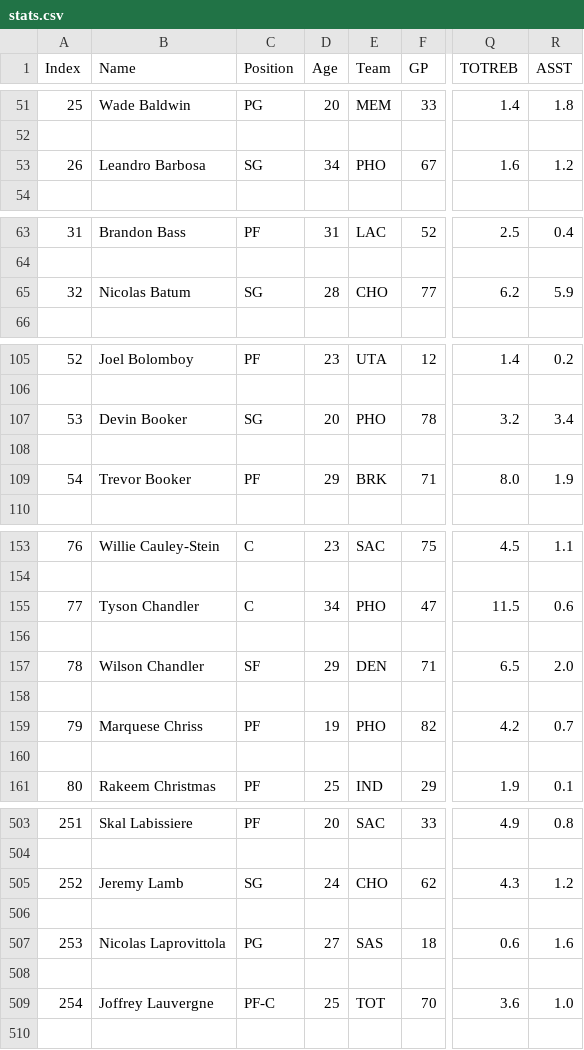
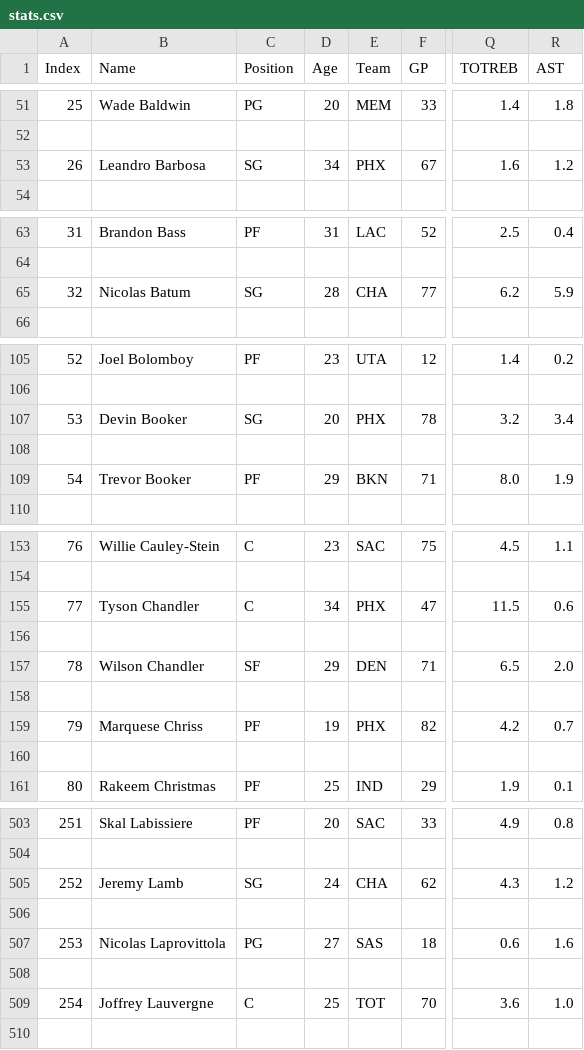
Before and after one commit to andrazdeluisa/projekt_PROG1, a CSV file: stats.csv, drawn as a sheet; only a part is shown, gaps mark what is left out; the diff covers the shown part only; the diff names each change by its address in the sheet, - before the commit and + after, or states it on an @@ line.

```diff
--- a/stats.csv
+++ b/stats.csv
-R1: ASST
+R1: AST
-E53 (Team): PHO
+E53 (Team): PHX
-E65 (Team): CHO
+E65 (Team): CHA
-E107 (Team): PHO
+E107 (Team): PHX
-E109 (Team): BRK
+E109 (Team): BKN
-E155 (Team): PHO
+E155 (Team): PHX
-E159 (Team): PHO
+E159 (Team): PHX
-E505 (Team): CHO
+E505 (Team): CHA
-C509 (Position): PF-C
+C509 (Position): C
```
Also changed, not shown: 41 edited cells elsewhere in this file, dd.csv, salaries.csv, 2 other files.
